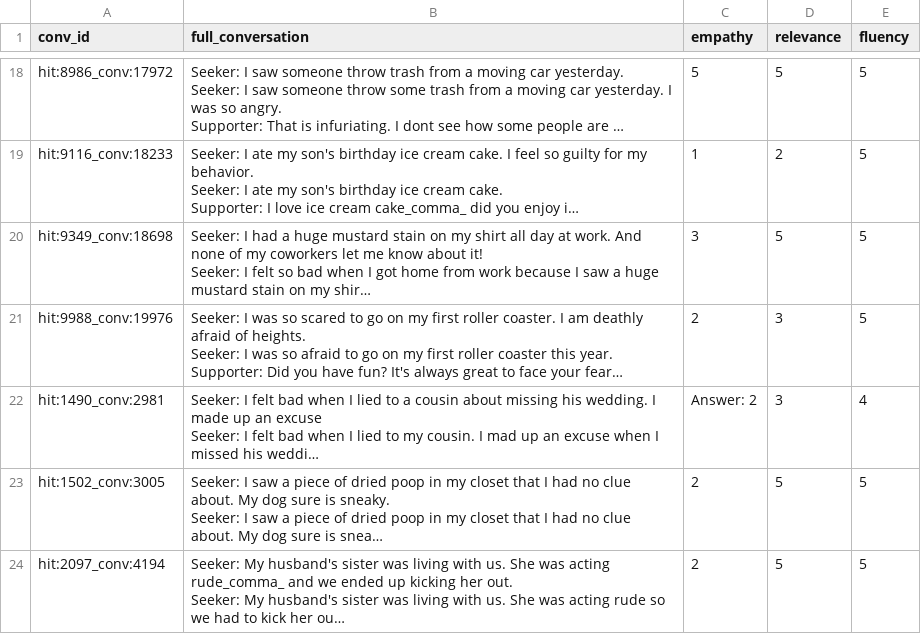
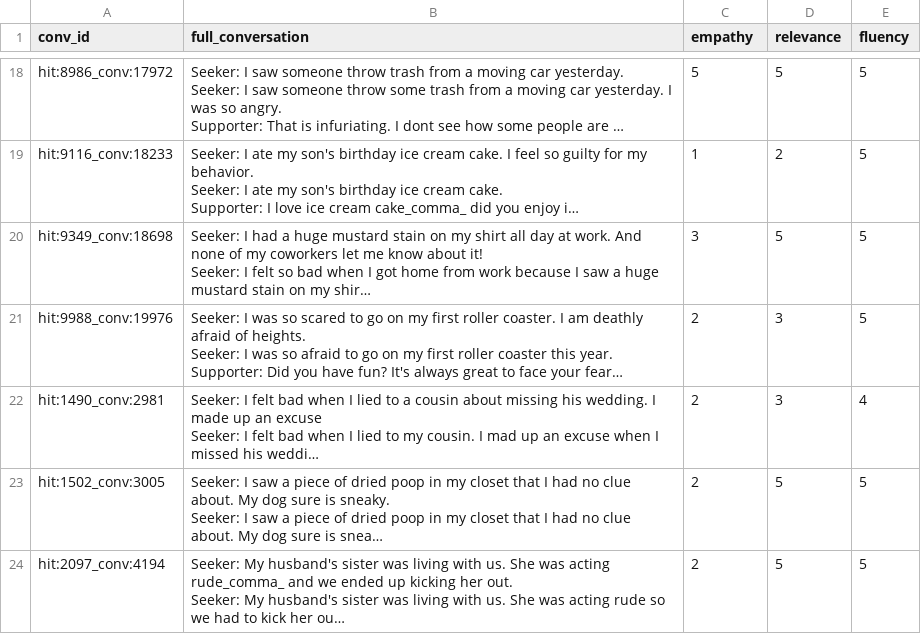
Before and after one commit to aakriti1kumar/replication-data-and-code-when-LLMs-reliable-empathic-communication, a CSV file: annotations/empatheticdialogues/gemini_ratings.csv, drawn as a sheet; only a part is shown, gaps mark what is left out; long unchanged cells end in …; the diff names each change by its address in the sheet, - before the commit and + after, or states it on an @@ line.

```diff
--- a/annotations/empatheticdialogues/gemini_ratings.csv
+++ b/annotations/empatheticdialogues/gemini_ratings.csv
-C22 (empathy): Answer: 2
+C22 (empathy): 2
```
Also changed, not shown: original_data/sample_epitome.csv, original_data/sample_lend_an_ear_conversations.csv, 9 other files.
